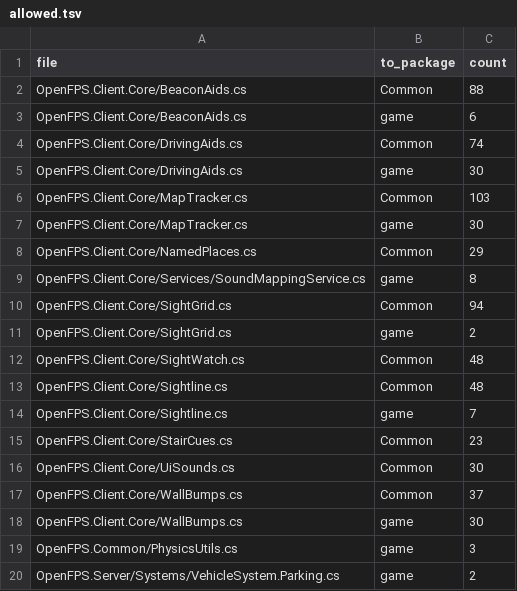
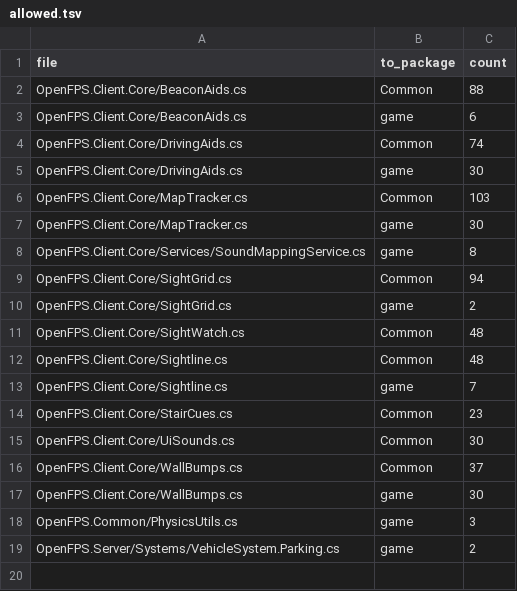
Before and after one commit to churst90/open-fps, a TSV file: OpenFPS.Tests/EnginePackages/allowed.tsv, drawn as a sheet.

```diff
--- a/OpenFPS.Tests/EnginePackages/allowed.tsv
+++ b/OpenFPS.Tests/EnginePackages/allowed.tsv
@@ -7,3 +7,2 @@ OpenFPS.Client.Core/MapTracker.cs	Common	103
 OpenFPS.Client.Core/MapTracker.cs	game	30
-OpenFPS.Client.Core/NamedPlaces.cs	Common	29
 OpenFPS.Client.Core/Services/SoundMappingService.cs	game	8
```
Also changed, not shown: OpenFPS.Tests/EnginePackages/files.tsv, OpenFPS.Tests/LibraryBoundary/files.tsv, 7 other files.
